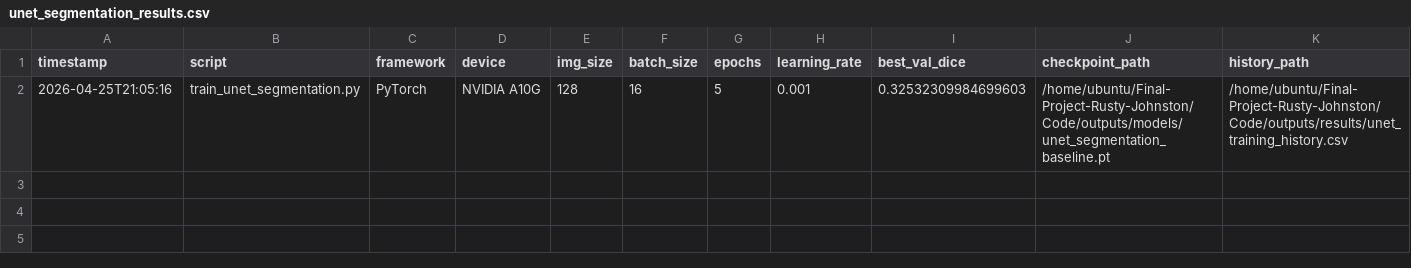
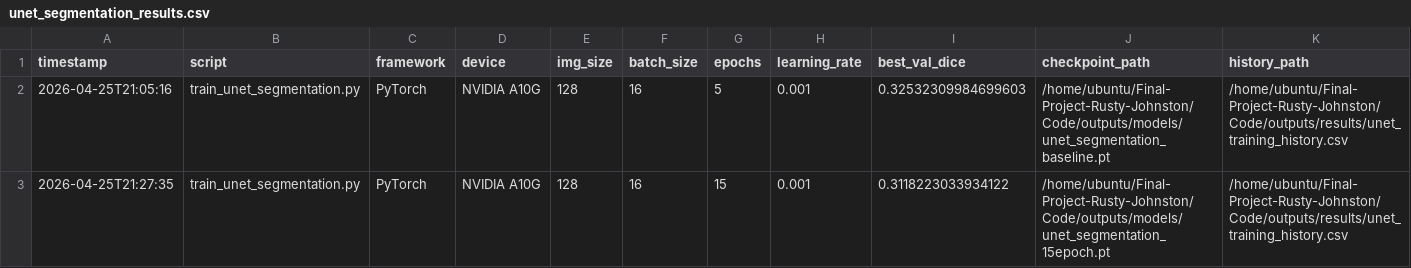
Before and after one commit to rustyjohnston/Final-Project-Rusty-Johnston, a CSV file: Code/outputs/results/unet_segmentation_results.csv, drawn as a sheet; the diff names each change by its address in the sheet, - before the commit and + after, or states it on an @@ line.

```diff
--- a/Code/outputs/results/unet_segmentation_results.csv
+++ b/Code/outputs/results/unet_segmentation_results.csv
+row 3: 2026-04-25T21:27:35 | train_unet_segmentation.py | PyTorch | NVIDIA A10G | 128 | 16 | 15 | 0.001 | 0.3118223033934122 | /home/ubuntu/Final-Project-Rusty-Johnston/Code/outputs/models/unet_segmentation_15epoch.pt | /home/ubuntu/Final-Project-Rusty-Johnston/Code/outputs/results/unet_training_history.csv
```
Also changed, not shown: Code/outputs/results/unet_training_history.csv.
